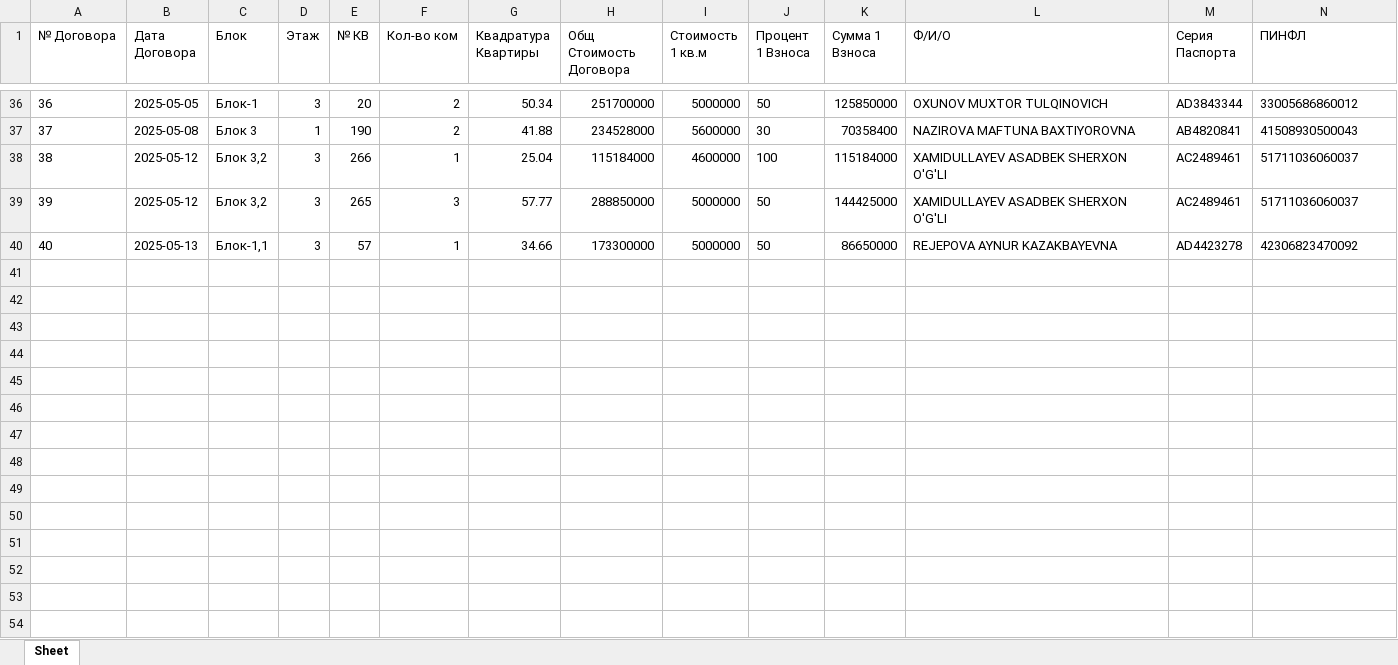
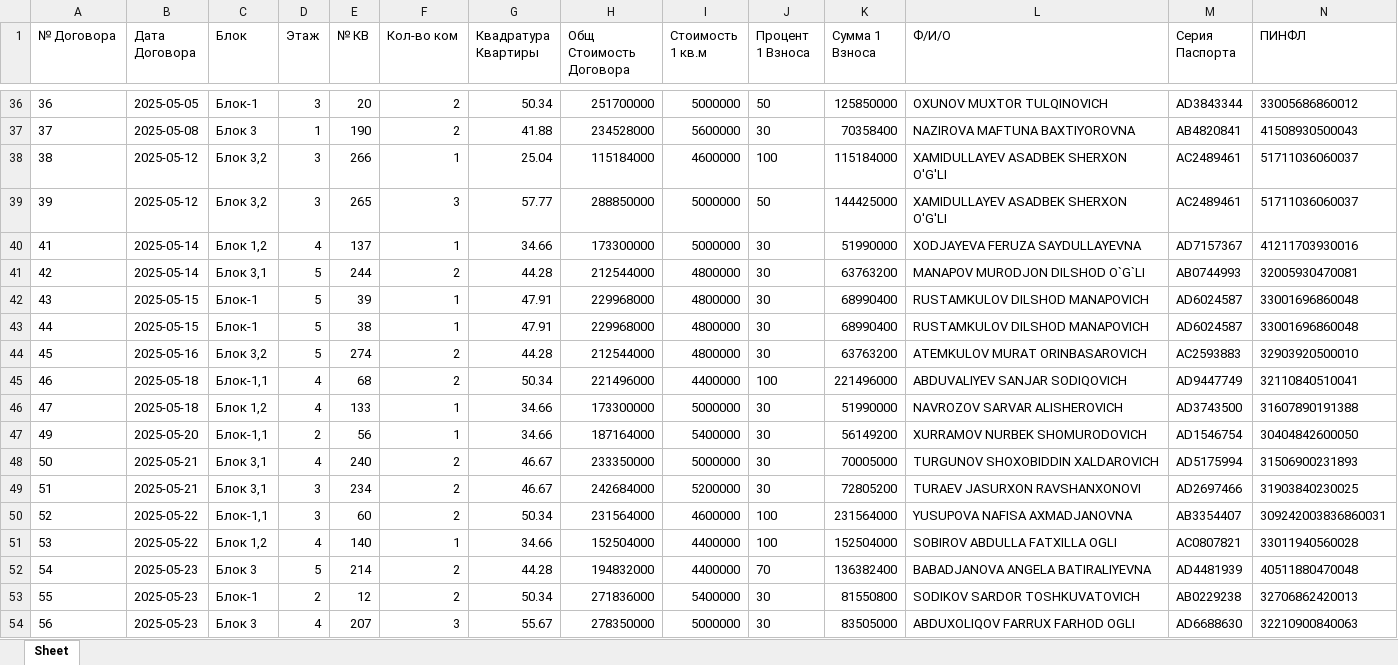
Before and after one commit to RealEstateDevw/RealEstate, an Excel workbook: static/Жилые_Комплексы/ЖК_Бахор/contract_registry.xlsx, sheet Sheet, drawn as a sheet; only a part is shown, gaps mark what is left out; values as stored, in another font and other column widths than the file's, no borders; removed rows and columns are numbered as before the commit, all else as after; rows hold the shown columns only; the diff names each change by its address in the sheet, - before the commit and + after, or states it on an @@ line.

```diff
--- a/static/Жилые_Комплексы/ЖК_Бахор/contract_registry.xlsx (sheet Sheet)
+++ b/static/Жилые_Комплексы/ЖК_Бахор/contract_registry.xlsx (sheet Sheet)
-row 40: 40 | 2025-05-13 | Блок-1,1 | 3 | 57 | 1 | 34.66 | 173300000 | 5000000 | 50 | 86650000 | REJEPOVA AYNUR KAZAKBAYEVNA | AD4423278 | 42306823470092
+row 40: 41 | 2025-05-14 | Блок 1,2 | 4 | 137 | 1 | 34.66 | 173300000 | 5000000 | 30 | 51990000 | XODJAYEVA FERUZA SAYDULLAYEVNA | AD7157367 | 41211703930016
+row 41: 42 | 2025-05-14 | Блок 3,1 | 5 | 244 | 2 | 44.28 | 212544000 | 4800000 | 30 | 63763200 | MANAPOV MURODJON DILSHOD O`G`LI | AB0744993 | 32005930470081
+row 42: 43 | 2025-05-15 | Блок-1 | 5 | 39 | 1 | 47.91 | 229968000 | 4800000 | 30 | 68990400 | RUSTAMKULOV DILSHOD MANAPOVICH | AD6024587 | 33001696860048
+row 43: 44 | 2025-05-15 | Блок-1 | 5 | 38 | 1 | 47.91 | 229968000 | 4800000 | 30 | 68990400 | RUSTAMKULOV DILSHOD MANAPOVICH | AD6024587 | 33001696860048
+row 44: 45 | 2025-05-16 | Блок 3,2 | 5 | 274 | 2 | 44.28 | 212544000 | 4800000 | 30 | 63763200 | ATEMKULOV MURAT ORINBASAROVICH | AC2593883 | 32903920500010
+row 45: 46 | 2025-05-18 | Блок-1,1 | 4 | 68 | 2 | 50.34 | 221496000 | 4400000 | 100 | 221496000 | ABDUVALIYEV SANJAR SODIQOVICH | AD9447749 | 32110840510041
+row 46: 47 | 2025-05-18 | Блок 1,2 | 4 | 133 | 1 | 34.66 | 173300000 | 5000000 | 30 | 51990000 | NAVROZOV SARVAR ALISHEROVICH | AD3743500 | 31607890191388
+row 47: 49 | 2025-05-20 | Блок-1,1 | 2 | 56 | 1 | 34.66 | 187164000 | 5400000 | 30 | 56149200 | XURRAMOV NURBEK SHOMURODOVICH | AD1546754 | 30404842600050
+row 48: 50 | 2025-05-21 | Блок 3,1 | 4 | 240 | 2 | 46.67 | 233350000 | 5000000 | 30 | 70005000 | TURGUNOV SHOXOBIDDIN XALDAROVICH | AD5175994 | 31506900231893
+row 49: 51 | 2025-05-21 | Блок 3,1 | 3 | 234 | 2 | 46.67 | 242684000 | 5200000 | 30 | 72805200 | TURAEV JASURXON RAVSHANXONOVI | AD2697466 | 31903840230025
+row 50: 52 | 2025-05-22 | Блок-1,1 | 3 | 60 | 2 | 50.34 | 231564000 | 4600000 | 100 | 231564000 | YUSUPOVA NAFISA AXMADJANOVNA | AB3354407 | 309242003836860031
+row 51: 53 | 2025-05-22 | Блок 1,2 | 4 | 140 | 1 | 34.66 | 152504000 | 4400000 | 100 | 152504000 | SOBIROV ABDULLA FATXILLA OGLI | AC0807821 | 33011940560028
+row 52: 54 | 2025-05-23 | Блок 3 | 5 | 214 | 2 | 44.28 | 194832000 | 4400000 | 70 | 136382400 | BABADJANOVA ANGELA BATIRALIYEVNA | AD4481939 | 40511880470048
+row 53: 55 | 2025-05-23 | Блок-1 | 2 | 12 | 2 | 50.34 | 271836000 | 5400000 | 30 | 81550800 | SODIKOV SARDOR TOSHKUVATOVICH | AB0229238 | 32706862420013
+row 54: 56 | 2025-05-23 | Блок 3 | 4 | 207 | 3 | 55.67 | 278350000 | 5000000 | 30 | 83505000 | ABDUXOLIQOV FARRUX FARHOD OGLI | AD6688630 | 32210900840063
```
Also changed, not shown: static/Жилые_Комплексы/ЖК_Бахор/jk_data.xlsx.
